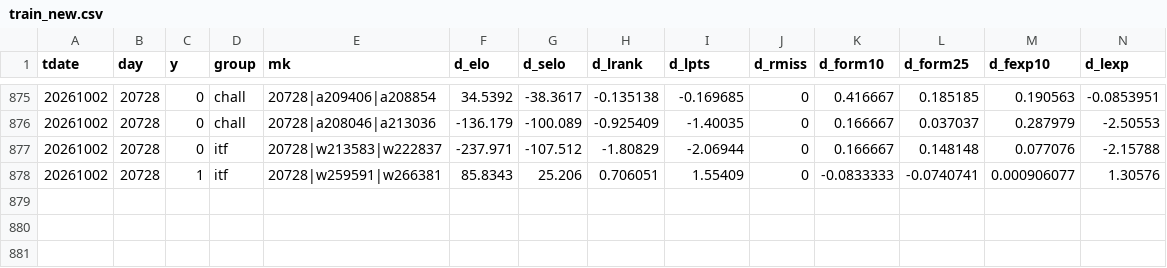
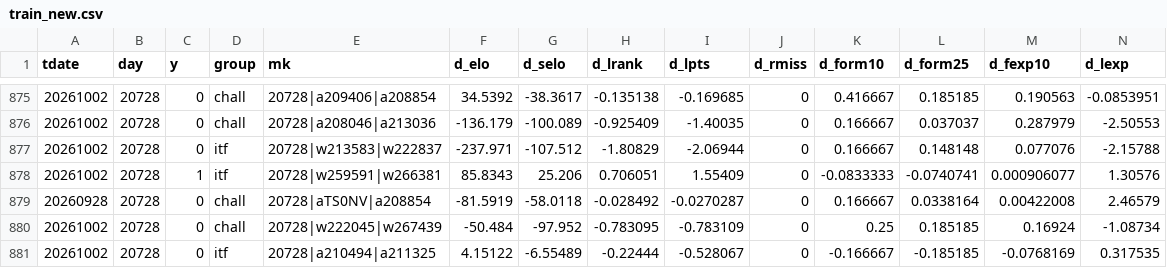
Before and after one commit to robertzechovsky639-ui/tenis, a CSV file: state/train_new.csv, drawn as a sheet; only a part is shown, gaps mark what is left out; rows hold the shown columns only; the diff names each change by its address in the sheet, - before the commit and + after, or states it on an @@ line.

```diff
--- a/state/train_new.csv
+++ b/state/train_new.csv
+row 879: 20260928 | 20728 | 0 | chall | 20728|aTS0NV|a208854 | -81.5919 | -58.0118 | -0.028492 | -0.0270287 | 0 | 0.166667 | 0.0338164 | 0.00422008 | 2.46579
+row 880: 20261002 | 20728 | 0 | chall | 20728|w222045|w267439 | -50.484 | -97.952 | -0.783095 | -0.783109 | 0 | 0.25 | 0.185185 | 0.16924 | -1.08734
+row 881: 20261002 | 20728 | 0 | itf | 20728|a210494|a211325 | 4.15122 | -6.55489 | -0.22444 | -0.528067 | 0 | -0.166667 | -0.185185 | -0.0768169 | 0.317535
```
Also changed, not shown: state/h2h/01.tsv, 16 other files.
